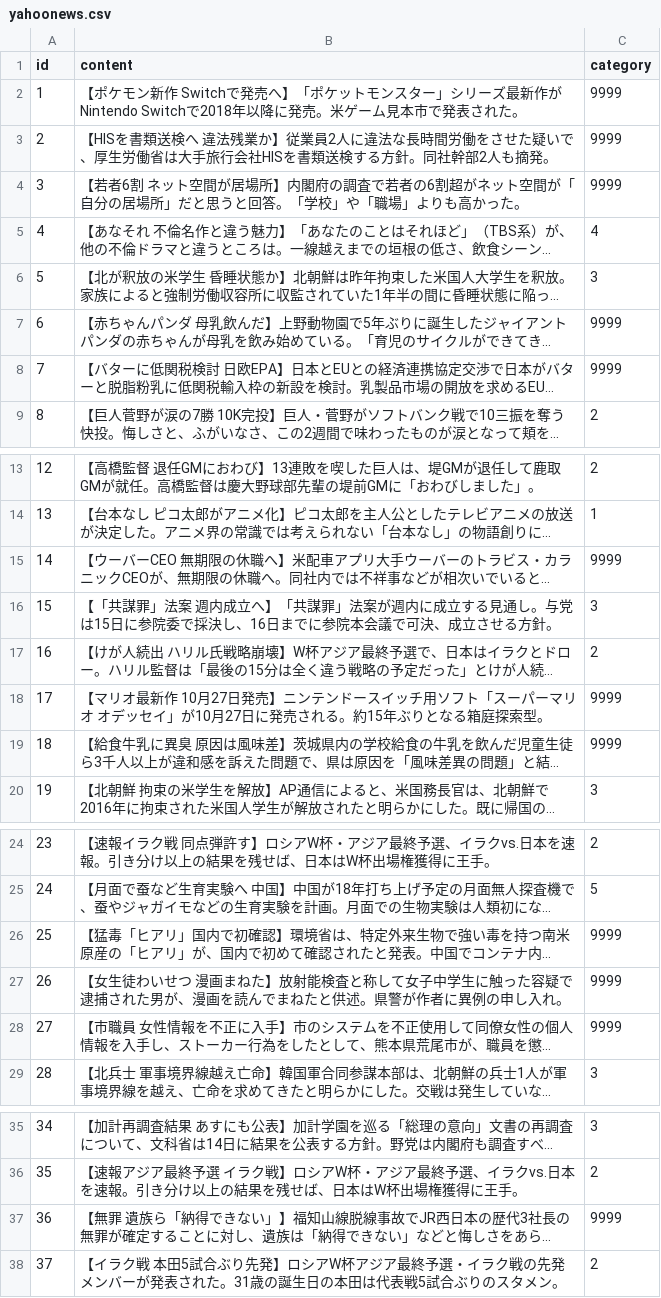
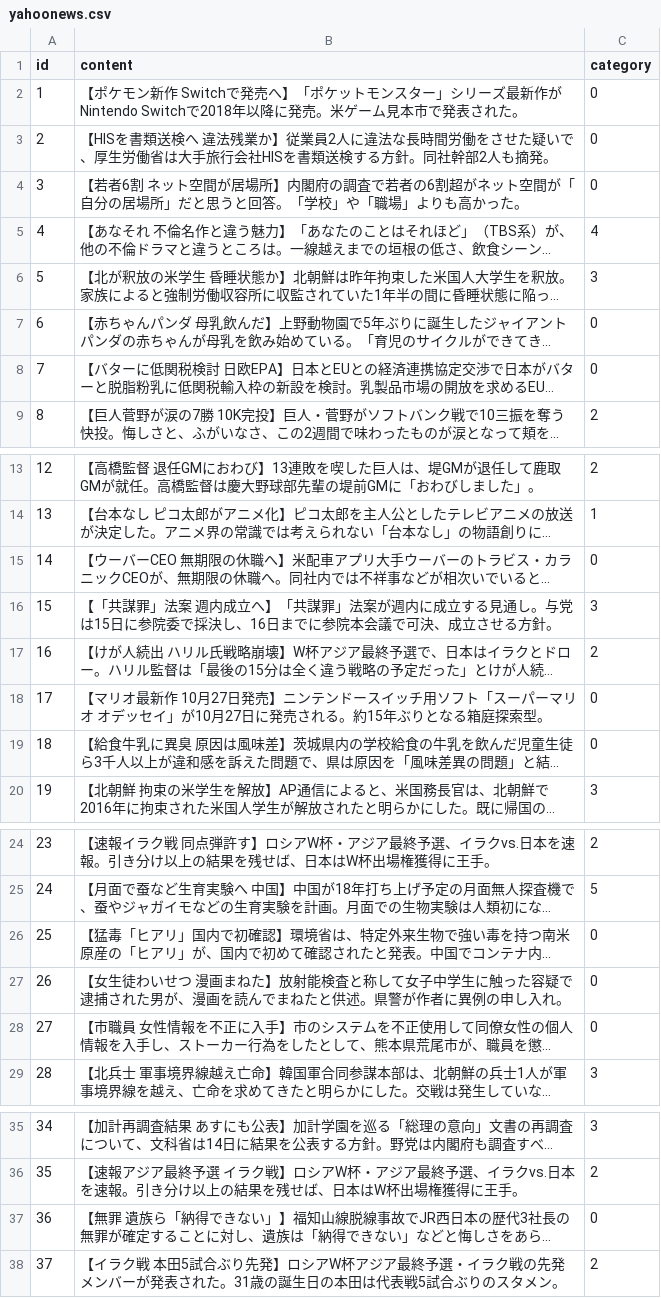
Before and after one commit to kenta-s/news_classifier, a CSV file: sample_news/yahoonews.csv, drawn as a sheet; only a part is shown, gaps mark what is left out; long unchanged cells end in …; the diff names each change by its address in the sheet, - before the commit and + after, or states it on an @@ line.

```diff
--- a/sample_news/yahoonews.csv
+++ b/sample_news/yahoonews.csv
-C2:C4 (category): 9999
+C2:C4 (category): 0
-C7:C8 (category): 9999
+C7:C8 (category): 0
-C15 (category): 9999
+C15 (category): 0
-C18:C19 (category): 9999
+C18:C19 (category): 0
-C26:C28 (category): 9999
+C26:C28 (category): 0
-C37 (category): 9999
+C37 (category): 0
```
Also changed, not shown: 1 other file.
